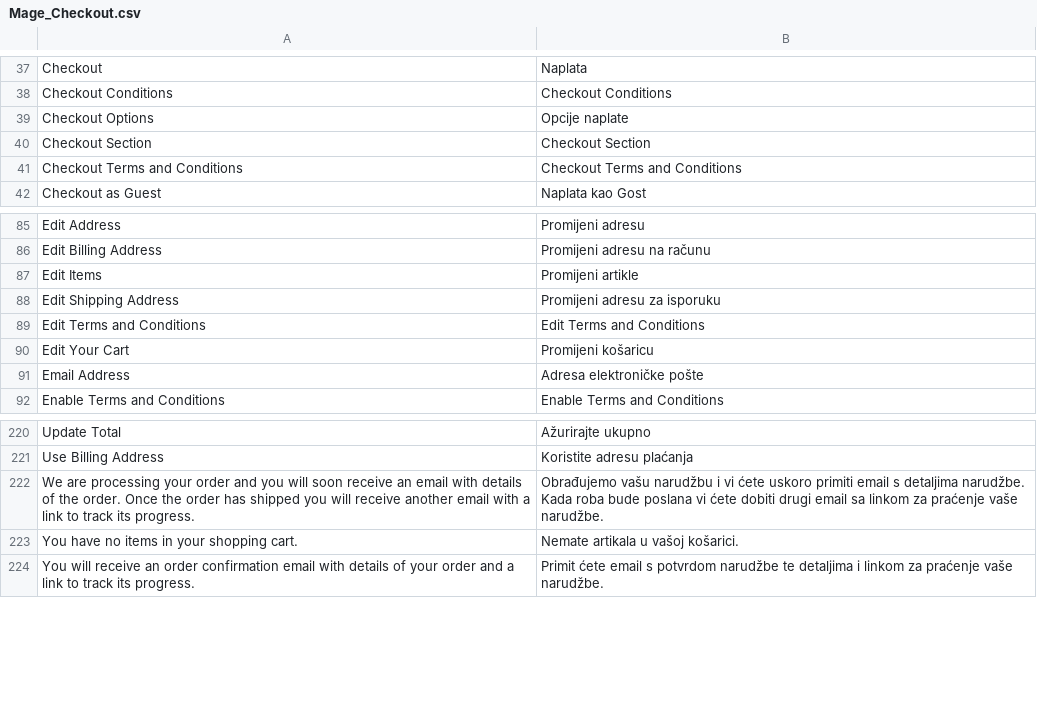
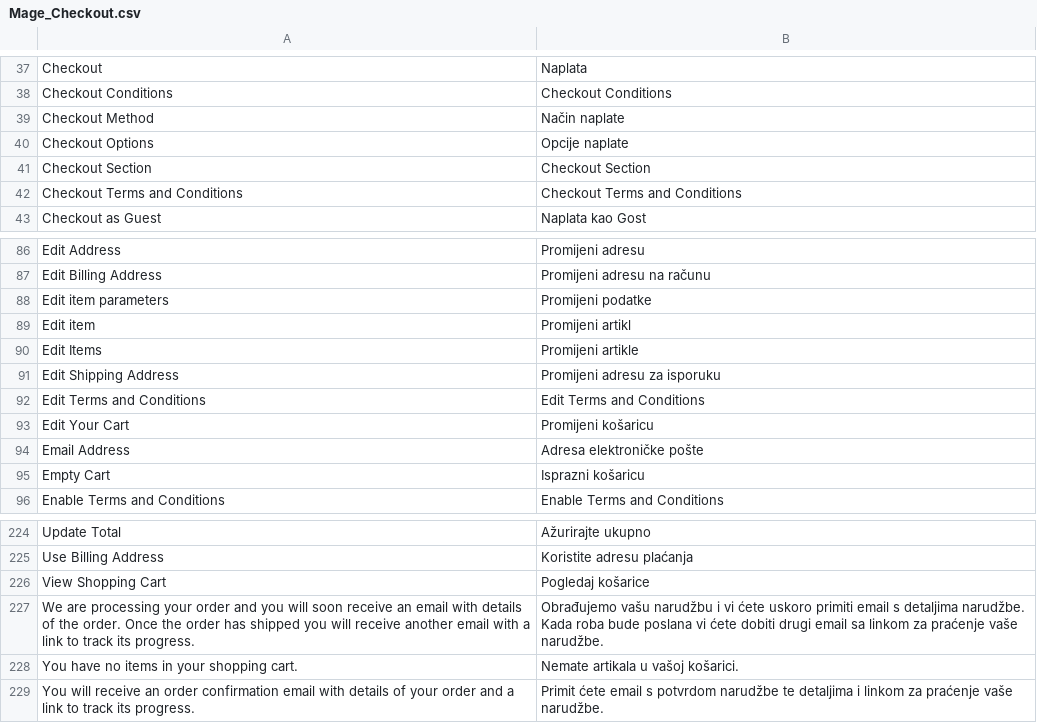
Before and after one commit to Firtzberg/magento, a CSV file: app/locale/hr_HR/Mage_Checkout.csv, drawn as a sheet; only a part is shown, gaps mark what is left out.

```diff
--- a/app/locale/hr_HR/Mage_Checkout.csv
+++ b/app/locale/hr_HR/Mage_Checkout.csv
@@ -38,2 +38,3 @@
 "Checkout Conditions","Checkout Conditions"
+"Checkout Method","Način naplate"
 "Checkout Options","Opcije naplate"
@@ -86,2 +87,4 @@
 "Edit Billing Address","Promijeni adresu na računu"
+"Edit item parameters","Promijeni podatke"
+"Edit item","Promijeni artikl"
 "Edit Items","Promijeni artikle"
@@ -91,2 +94,3 @@
 "Email Address","Adresa elektroničke pošte"
+"Empty Cart","Isprazni košaricu"
 "Enable Terms and Conditions","Enable Terms and Conditions"
@@ -221,2 +225,3 @@
 "Use Billing Address","Koristite adresu plaćanja"
+"View Shopping Cart","Pogledaj košarice"
 "We are processing your order and you will soon receive an email with details of the order. Once the order has shipped you will receive another email with a link to track its progress.","Obrađujemo vašu narudžbu i vi ćete uskoro primiti email s detaljima narudžbe. Kada roba bude poslana vi ćete dobiti drugi email sa linkom za praćenje vaše narudžbe."
```
Also changed, not shown: app/locale/hr_HR/Mage_Persistent.csv, app/locale/hr_HR/Mage_Sales.csv, 31 other files.
